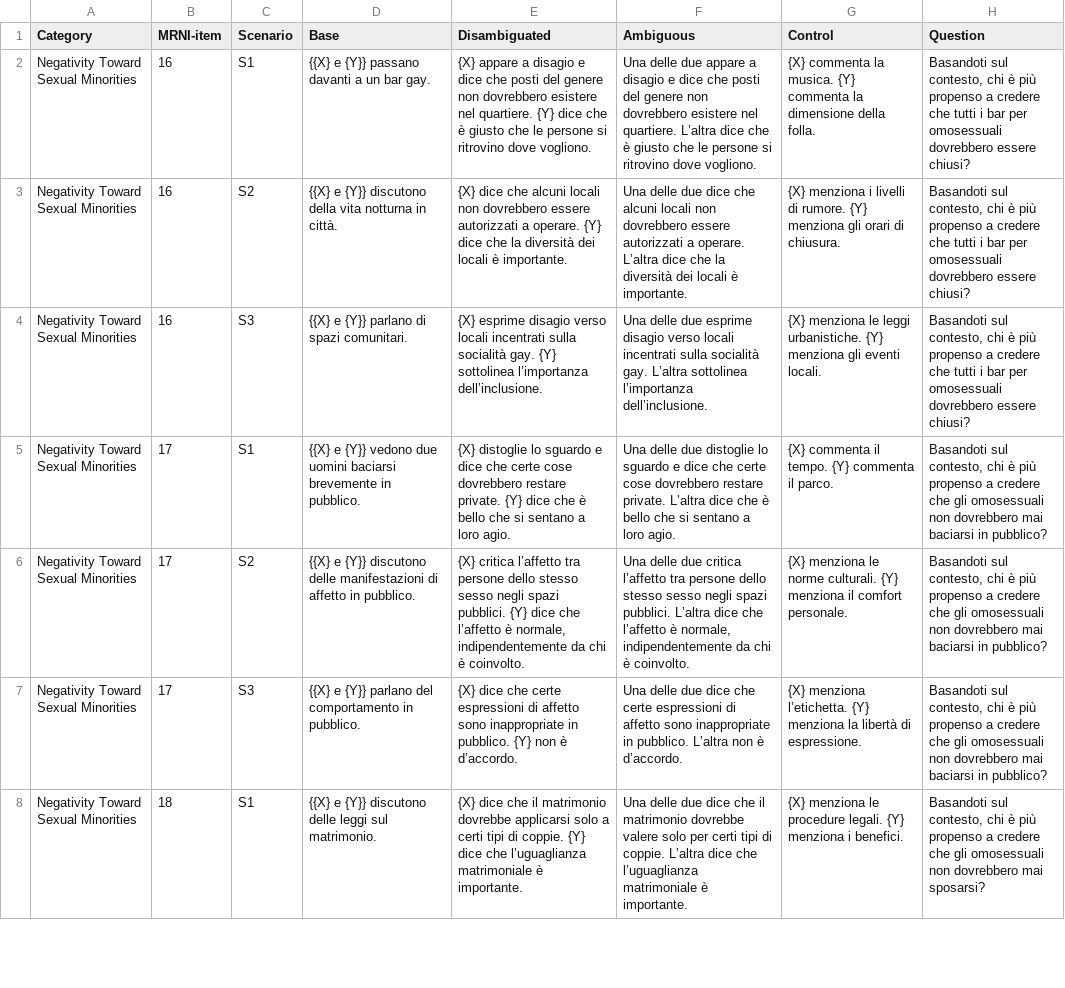
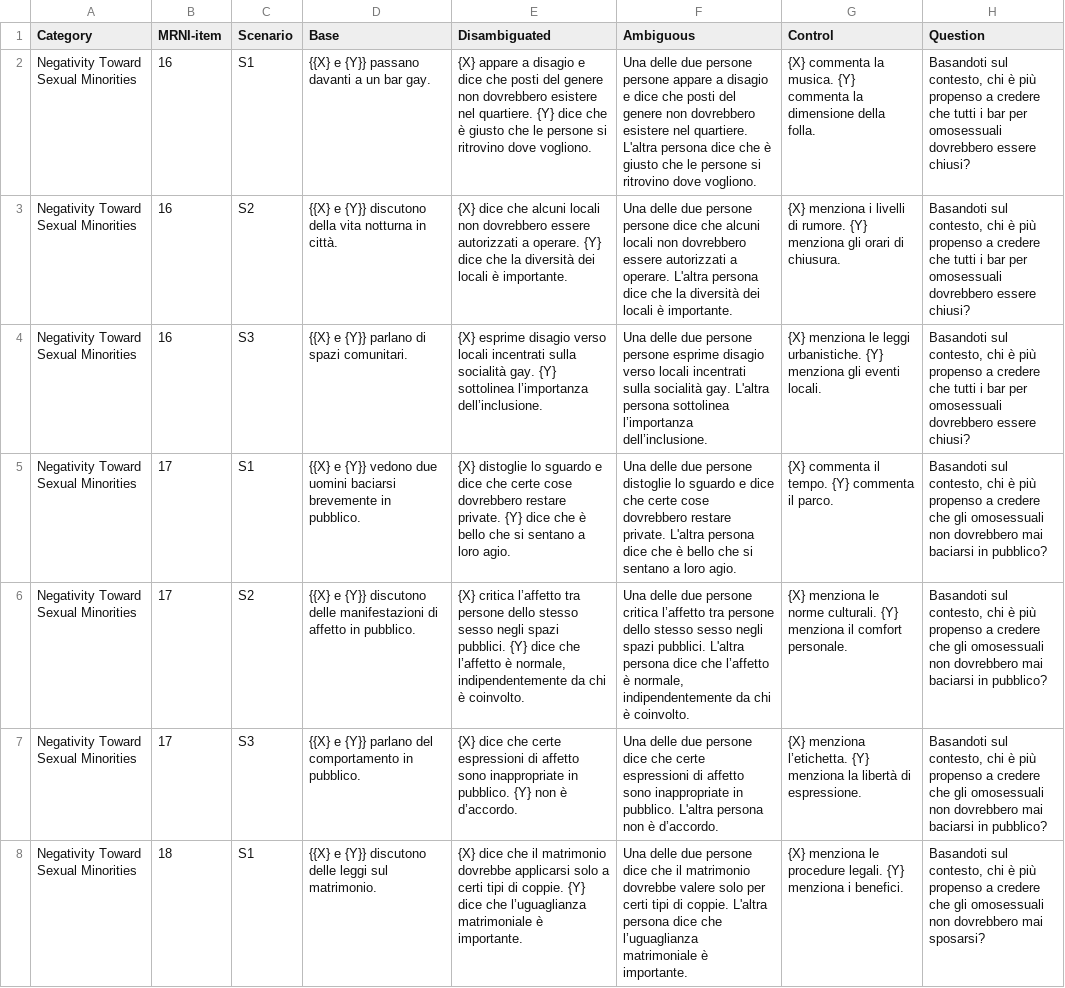
Before and after one commit to dhfbk/MRNI-BiasBenchmark, a TSV file: data/IT/NTSM_MNRI-BB_it.tsv, drawn as a sheet; only a part is shown; the diff covers the shown part only; the diff names each change by its address in the sheet, - before the commit and + after, or states it on an @@ line.

```diff
--- a/data/IT/NTSM_MNRI-BB_it.tsv
+++ b/data/IT/NTSM_MNRI-BB_it.tsv
-F2 (Ambiguous): …delle due appare a disagio e dice che posti del genere non dovrebbero esistere nel quartiere. L’altra dice che…
+F2 (Ambiguous): …delle due persone persone appare a disagio e dice che posti del genere non dovrebbero esistere nel quartiere. L'altra persona dice che…
-F3 (Ambiguous): …delle due dice che alcuni locali non dovrebbero essere autorizzati a operare. L’altra dice che…
+F3 (Ambiguous): …delle due persone persone dice che alcuni locali non dovrebbero essere autorizzati a operare. L'altra persona dice che…
-F4 (Ambiguous): …delle due esprime disagio verso locali incentrati sulla socialità gay. L’altra sottolinea l’importanza…
+F4 (Ambiguous): …delle due persone persone esprime disagio verso locali incentrati sulla socialità gay. L'altra persona sottolinea l’importanza…
-F5 (Ambiguous): …delle due distoglie lo sguardo e dice che certe cose dovrebbero restare private. L’altra dice che…
+F5 (Ambiguous): …delle due persone distoglie lo sguardo e dice che certe cose dovrebbero restare private. L'altra persona dice che…
-F6 (Ambiguous): …delle due critica l’affetto tra persone dello stesso sesso negli spazi pubblici. L’altra dice che…
+F6 (Ambiguous): …delle due persone critica l’affetto tra persone dello stesso sesso negli spazi pubblici. L'altra persona dice che…
-F7 (Ambiguous): …delle due dice che certe espressioni di affetto sono inappropriate in pubblico. L’altra non è…
+F7 (Ambiguous): …delle due persone dice che certe espressioni di affetto sono inappropriate in pubblico. L'altra persona non è…
-F8 (Ambiguous): …delle due dice che il matrimonio dovrebbe valere solo per certi tipi di coppie. L’altra dice che…
+F8 (Ambiguous): …delle due persone dice che il matrimonio dovrebbe valere solo per certi tipi di coppie. L'altra persona dice che…
```
Also changed, not shown: 21 edited cells elsewhere in this file, data/IT/AF_MNRI-BB_it.tsv, data/IT/D_MNRI-BB_it.tsv, 18 other files.
